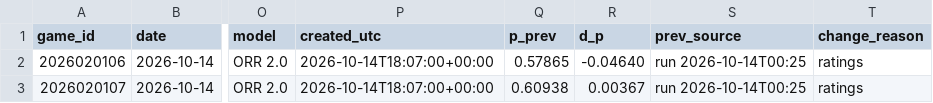
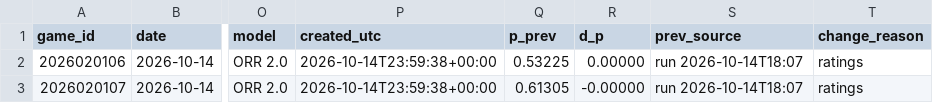
Before and after one commit to ph05/neurhl, a CSV file: orr/output/live/2026-10-14/games_2026-10-14.csv, drawn as a sheet; only a part is shown, gaps mark what is left out; the diff names each change by its address in the sheet, - before the commit and + after, or states it on an @@ line.

Commit message:
ORR live: results and daily forecast 2026-10-14 (00:00Z)

```diff
--- a/orr/output/live/2026-10-14/games_2026-10-14.csv
+++ b/orr/output/live/2026-10-14/games_2026-10-14.csv
-P2:P3 (created_utc): 2026-10-14T18:07:00+00:00
+P2:P3 (created_utc): 2026-10-14T23:59:38+00:00
-Q2 (p_prev): 0.57865
+Q2 (p_prev): 0.53225
-R2 (d_p): -0.04640
+R2 (d_p): 0.00000
-S2:S3 (prev_source): run 2026-10-14T00:25
+S2:S3 (prev_source): run 2026-10-14T18:07
-Q3 (p_prev): 0.60938
+Q3 (p_prev): 0.61305
-R3 (d_p): 0.00367
+R3 (d_p): -0.00000
```
Also changed, not shown: 6 other files.
